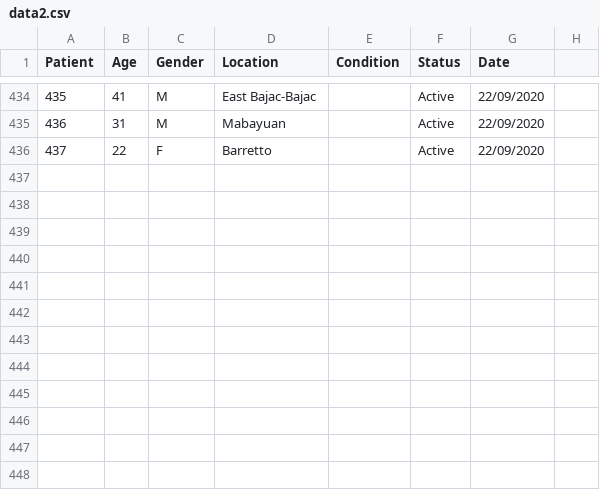
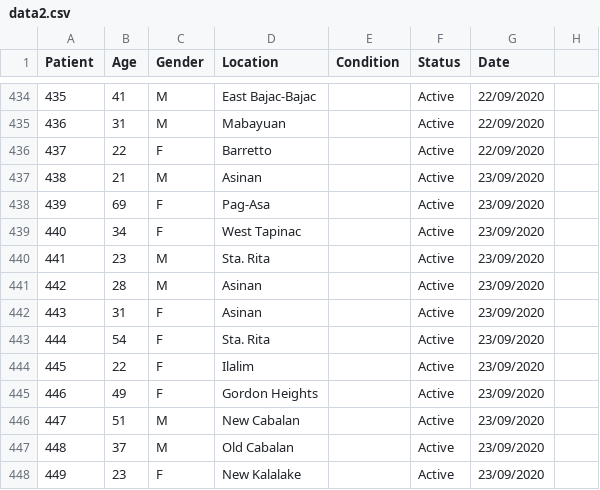
Before and after one commit to rsandagon/olongapo-covid-tracker, a CSV file: data/data2.csv, drawn as a sheet; only a part is shown, gaps mark what is left out; the diff names each change by its address in the sheet, - before the commit and + after, or states it on an @@ line.

Commit message:
Updated Covid Data

```diff
--- a/data/data2.csv
+++ b/data/data2.csv
+row 437: 438 | 21 | M | Asinan |  | Active | 23/09/2020
+row 438: 439 | 69 | F | Pag-Asa |  | Active | 23/09/2020
+row 439: 440 | 34 | F | West Tapinac |  | Active | 23/09/2020
+row 440: 441 | 23 | M | Sta. Rita |  | Active | 23/09/2020
+row 441: 442 | 28 | M | Asinan |  | Active | 23/09/2020
+row 442: 443 | 31 | F | Asinan |  | Active | 23/09/2020
+row 443: 444 | 54 | F | Sta. Rita |  | Active | 23/09/2020
+row 444: 445 | 22 | F | Ilalim |  | Active | 23/09/2020
+row 445: 446 | 49 | F | Gordon Heights |  | Active | 23/09/2020
+row 446: 447 | 51 | M | New Cabalan |  | Active | 23/09/2020
+row 447: 448 | 37 | M | Old Cabalan |  | Active | 23/09/2020
+row 448: 449 | 23 | F | New Kalalake |  | Active | 23/09/2020
```
Also changed, not shown: 1 other file.
